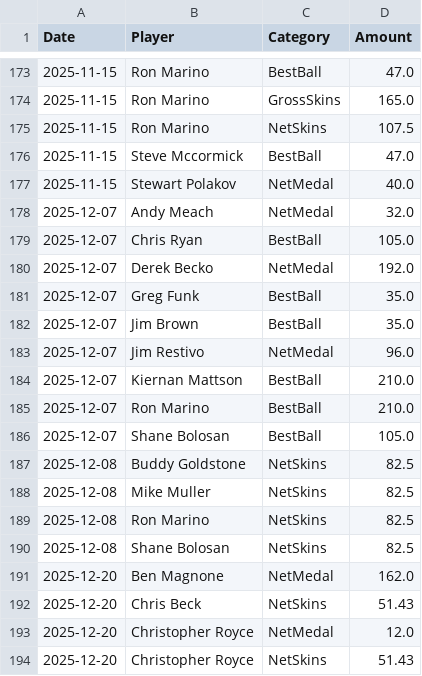
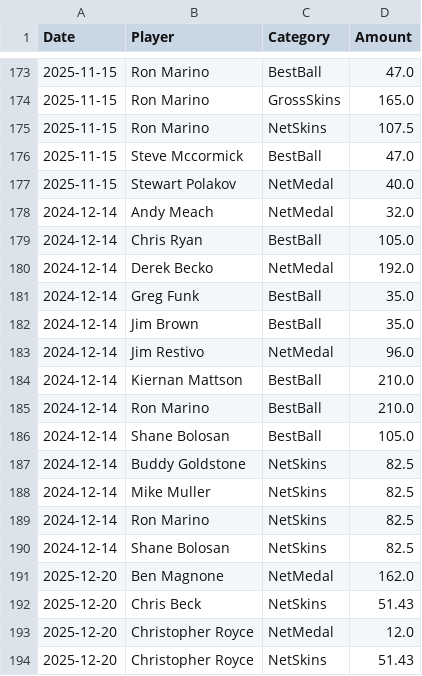
Before and after one commit to CJROYCE4311/website-sg-sg, a CSV file: data/financials.csv, drawn as a sheet; only a part is shown, gaps mark what is left out.

```diff
--- a/data/financials.csv
+++ b/data/financials.csv
@@ -177,15 +177,15 @@ Date,Player,Category,Amount
 2025-11-15,Stewart Polakov,NetMedal,40.0
-2025-12-07,Andy Meach,NetMedal,32.0
-2025-12-07,Chris Ryan,BestBall,105.0
-2025-12-07,Derek Becko,NetMedal,192.0
-2025-12-07,Greg Funk,BestBall,35.0
-2025-12-07,Jim Brown,BestBall,35.0
-2025-12-07,Jim Restivo,NetMedal,96.0
-2025-12-07,Kiernan Mattson,BestBall,210.0
-2025-12-07,Ron Marino,BestBall,210.0
-2025-12-07,Shane Bolosan,BestBall,105.0
-2025-12-08,Buddy Goldstone,NetSkins,82.5
-2025-12-08,Mike Muller,NetSkins,82.5
-2025-12-08,Ron Marino,NetSkins,82.5
-2025-12-08,Shane Bolosan,NetSkins,82.5
+2024-12-14,Andy Meach,NetMedal,32.0
+2024-12-14,Chris Ryan,BestBall,105.0
+2024-12-14,Derek Becko,NetMedal,192.0
+2024-12-14,Greg Funk,BestBall,35.0
+2024-12-14,Jim Brown,BestBall,35.0
+2024-12-14,Jim Restivo,NetMedal,96.0
+2024-12-14,Kiernan Mattson,BestBall,210.0
+2024-12-14,Ron Marino,BestBall,210.0
+2024-12-14,Shane Bolosan,BestBall,105.0
+2024-12-14,Buddy Goldstone,NetSkins,82.5
+2024-12-14,Mike Muller,NetSkins,82.5
+2024-12-14,Ron Marino,NetSkins,82.5
+2024-12-14,Shane Bolosan,NetSkins,82.5
 2025-12-20,Ben Magnone,NetMedal,162.0
```
Also changed, not shown: 6 other files.
